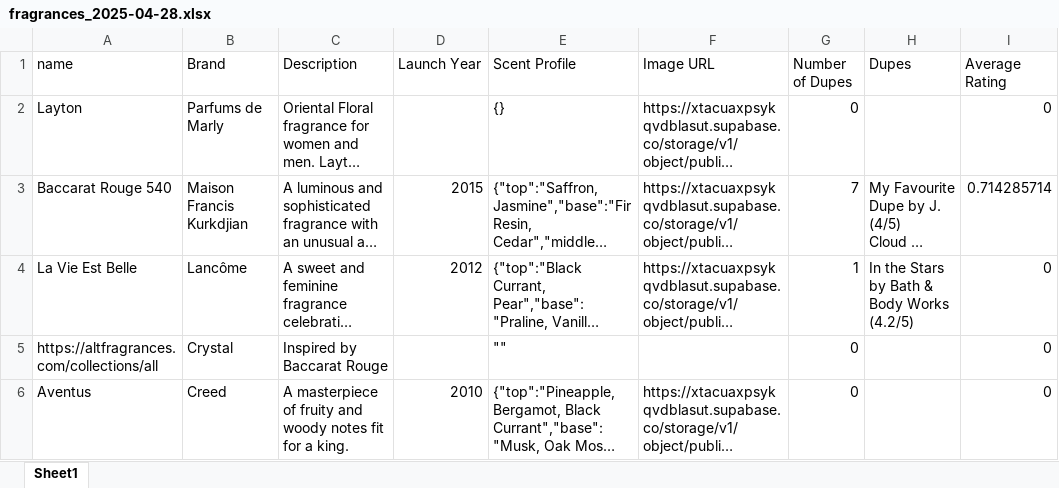
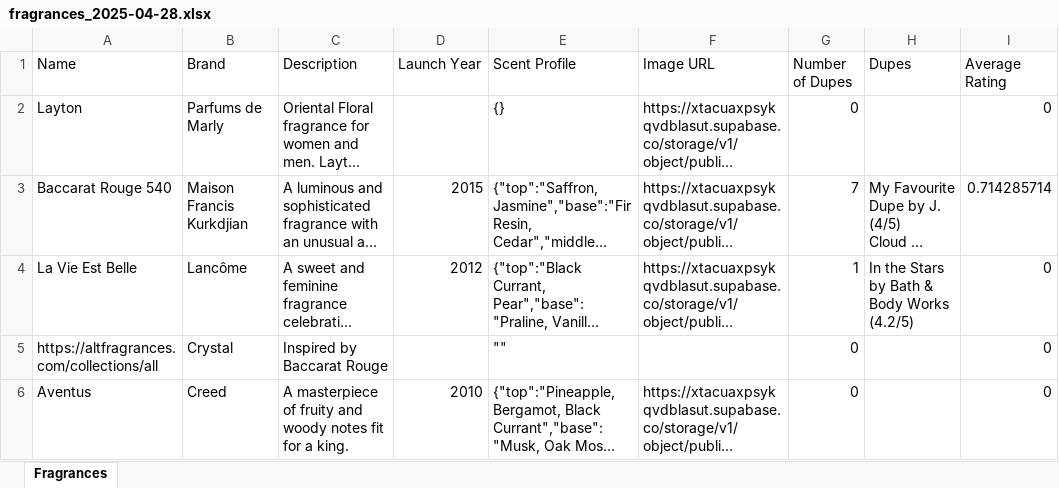
Before and after one commit to Naveedahmedtech/issue-managment-server-adt, an Excel workbook: uploads/projects/fragrances_2025-04-28.xlsx, sheet Fragrances, drawn as a sheet; only a part is shown; long unchanged cells end in …; values as stored, in another font and other column widths than the file's, no borders; the diff names each change by its address in the sheet, - before the commit and + after, or states it on an @@ line.

Commit message:
project and order files mangaed

```diff
--- a/uploads/projects/fragrances_2025-04-28.xlsx (sheet Fragrances)
+++ b/uploads/projects/fragrances_2025-04-28.xlsx (sheet Fragrances)
-sheet tab: Sheet1
+sheet tab: Fragrances
-A1: name
+A1: Name
```
Also changed, not shown: 11 other files.
